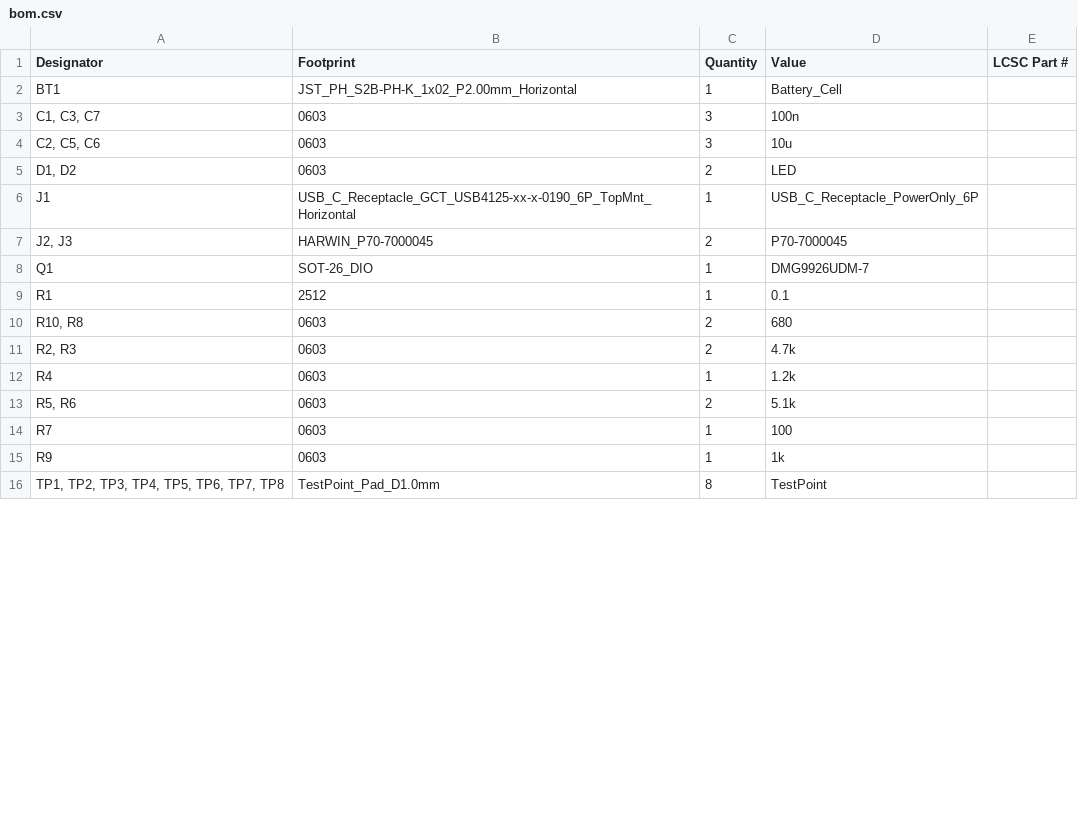
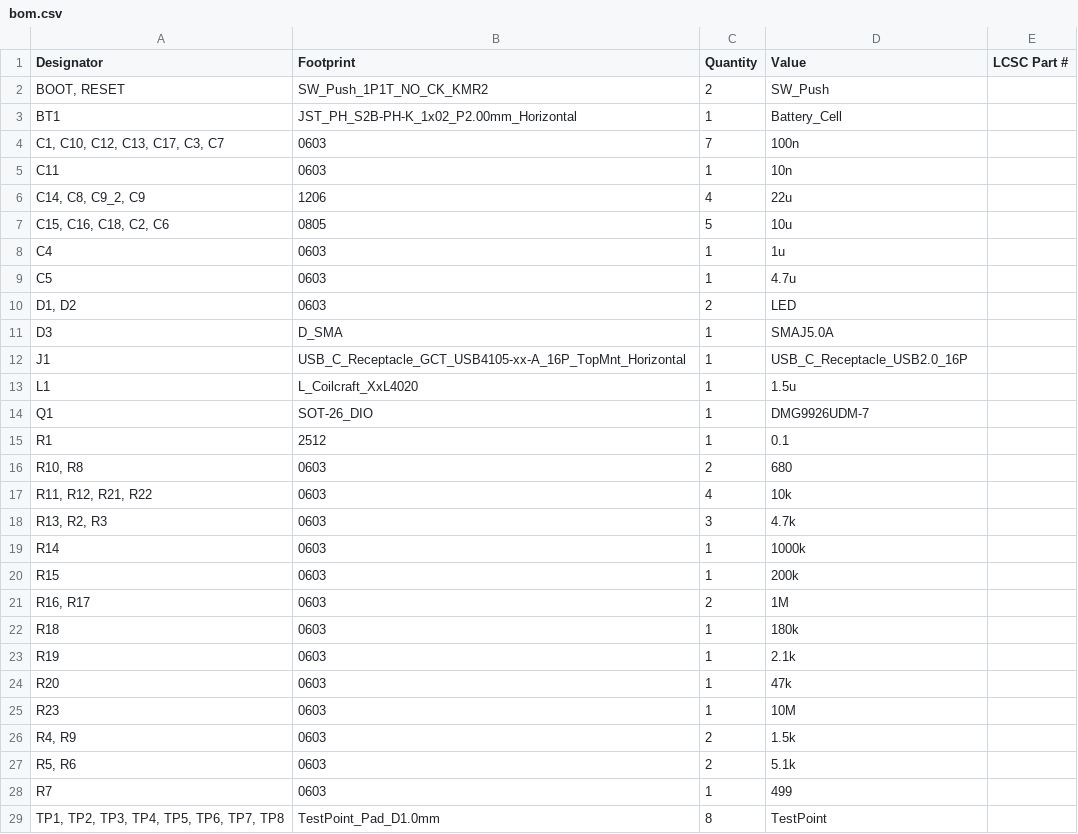
Before and after one commit to underthenightsky/esp32c6_ble_tracker, a CSV file: tracker_v4/production/bom.csv, drawn as a sheet; only a part is shown; the diff covers the shown part only.

```diff
--- a/tracker_v4/production/bom.csv
+++ b/tracker_v4/production/bom.csv
@@ -1,8 +1,14 @@
 Designator,Footprint,Quantity,Value,LCSC Part #
+"BOOT, RESET",SW_Push_1P1T_NO_CK_KMR2,2,SW_Push,
 BT1,JST_PH_S2B-PH-K_1x02_P2.00mm_Horizontal,1,Battery_Cell,
-"C1, C3, C7",0603,3,100n,
-"C2, C5, C6",0603,3,10u,
+"C1, C10, C12, C13, C17, C3, C7",0603,7,100n,
+C11,0603,1,10n,
+"C14, C8, C9_2, C9",1206,4,22u,
+"C15, C16, C18, C2, C6",0805,5,10u,
+C4,0603,1,1u,
+C5,0603,1,4.7u,
 "D1, D2",0603,2,LED,
-J1,USB_C_Receptacle_GCT_USB4125-xx-x-0190_6P_TopMnt_Horizontal,1,USB_C_Receptacle_PowerOnly_6P,
-"J2, J3",HARWIN_P70-7000045,2,P70-7000045,
+D3,D_SMA,1,SMAJ5.0A,
+J1,USB_C_Receptacle_GCT_USB4105-xx-A_16P_TopMnt_Horizontal,1,USB_C_Receptacle_USB2.0_16P,
+L1,L_Coilcraft_XxL4020,1,1.5u,
 Q1,SOT-26_DIO,1,DMG9926UDM-7,
@@ -10,7 +16,14 @@ R1,2512,1,0.1,
 "R10, R8",0603,2,680,
-"R2, R3",0603,2,4.7k,
-R4,0603,1,1.2k,
+"R11, R12, R21, R22",0603,4,10k,
+"R13, R2, R3",0603,3,4.7k,
+R14,0603,1,1000k,
+R15,0603,1,200k,
+"R16, R17",0603,2,1M,
+R18,0603,1,180k,
+R19,0603,1,2.1k,
+R20,0603,1,47k,
+R23,0603,1,10M,
+"R4, R9",0603,2,1.5k,
 "R5, R6",0603,2,5.1k,
-R7,0603,1,100,
-R9,0603,1,1k,
+R7,0603,1,499,
 "TP1, TP2, TP3, TP4, TP5, TP6, TP7, TP8",TestPoint_Pad_D1.0mm,8,TestPoint,
```
Also changed, not shown: 3 added rows and 4 edited cells elsewhere in this file, 6 other files.
